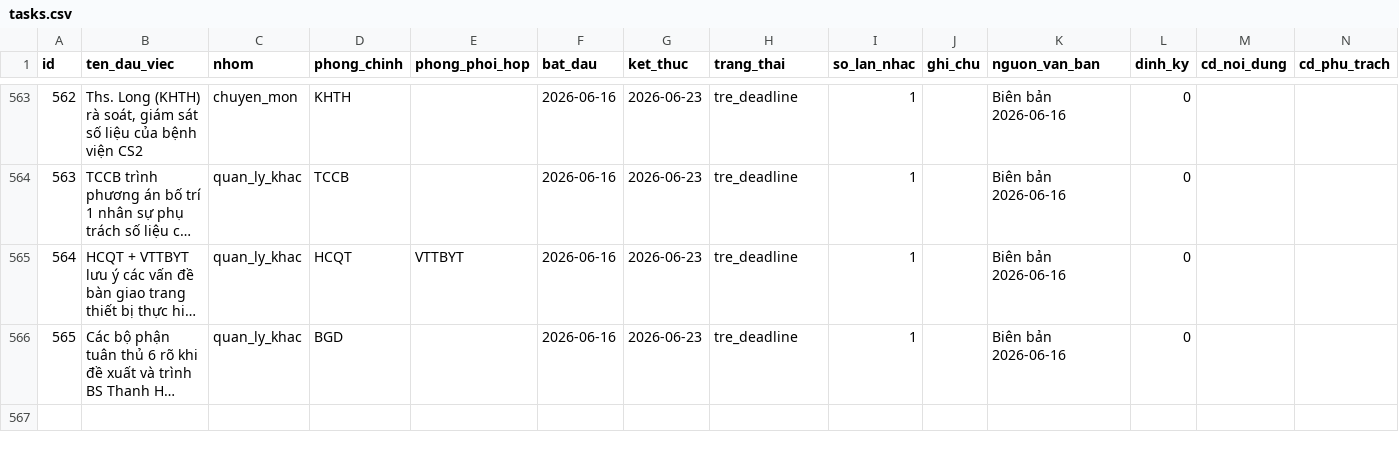
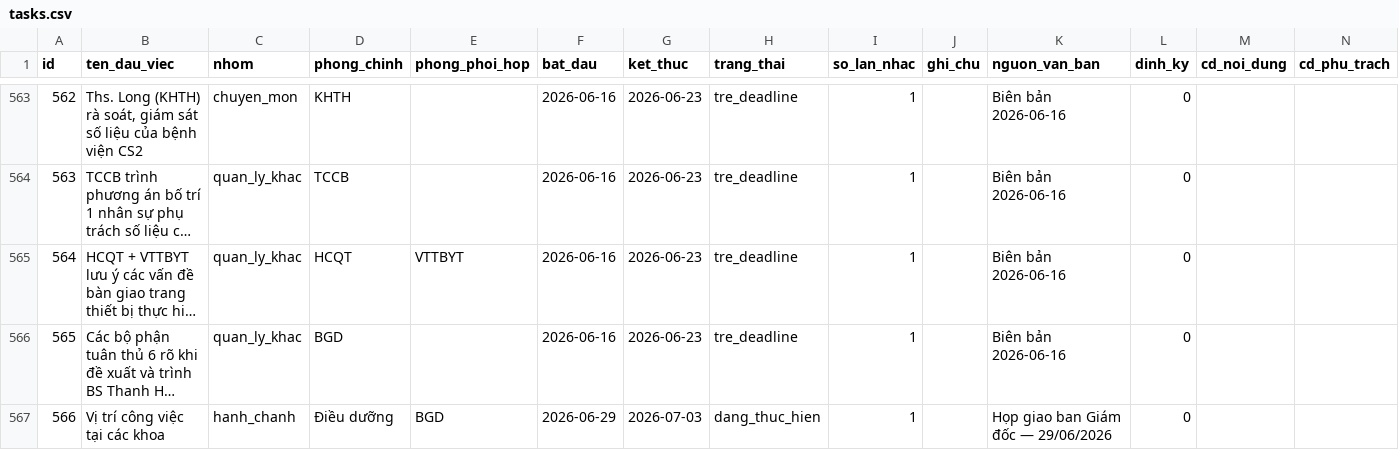
Before and after one commit to dragonhuynh/bvtd-progress, a CSV file: data/tasks.csv, drawn as a sheet; only a part is shown, gaps mark what is left out; long unchanged cells end in …; rows hold the shown columns only; the diff names each change by its address in the sheet, - before the commit and + after, or states it on an @@ line.

```diff
--- a/data/tasks.csv
+++ b/data/tasks.csv
+row 567: 566 | Vị trí công việc tại các khoa | hanh_chanh | Điều dưỡng | BGD | 2026-06-29 | 2026-07-03 | dang_thuc_hien | 1 |  | Họp giao ban Giám đốc — 29/06/2026 | 0
```
Also changed, not shown: data/update_log.csv, 5 other files.
